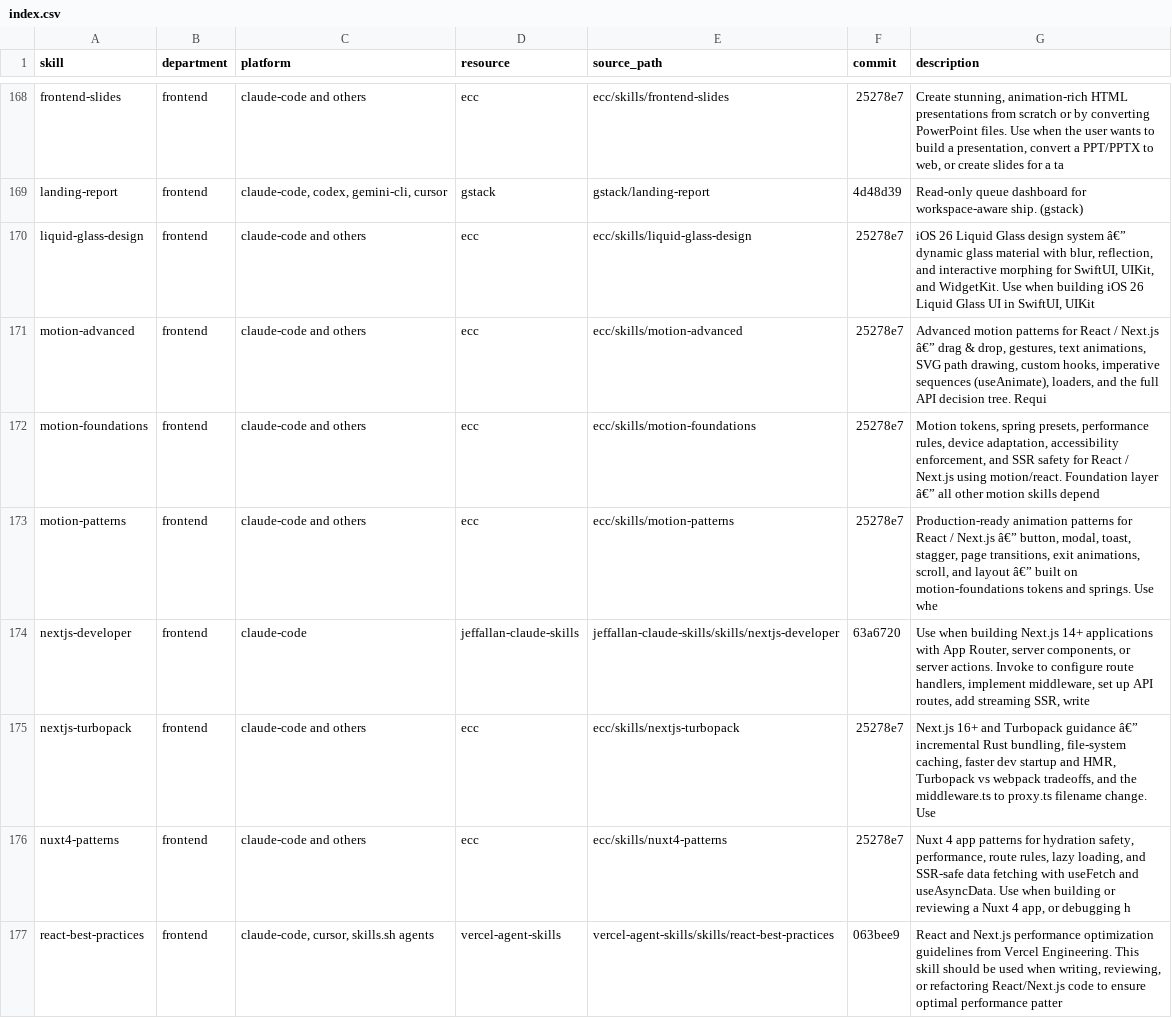
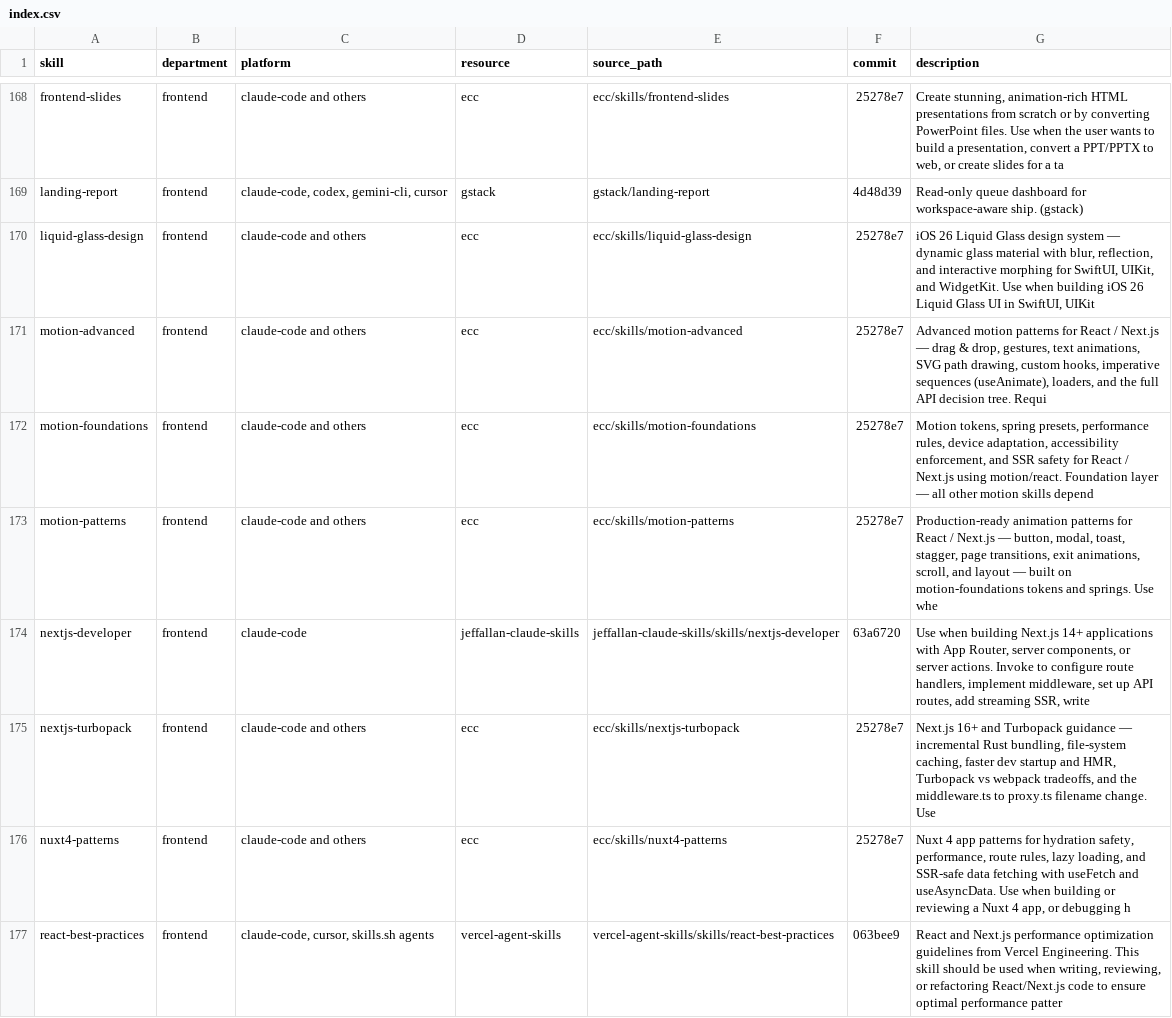
Before and after one commit to athoskolling/Skills, a CSV file: catalog/index.csv, drawn as a sheet; only a part is shown, gaps mark what is left out; the diff covers the shown part only.

```diff
--- a/catalog/index.csv
+++ b/catalog/index.csv
@@ -169,8 +169,8 @@ frontend-slides,frontend,claude-code and others,ecc,ecc/skills/frontend-slides,2
 landing-report,frontend,"claude-code, codex, gemini-cli, cursor",gstack,gstack/landing-report,4d48d39,Read-only queue dashboard for workspace-aware ship. (gstack)
-liquid-glass-design,frontend,claude-code and others,ecc,ecc/skills/liquid-glass-design,25278e7,"iOS 26 Liquid Glass design system â€” dynamic glass material with blur, reflection, and interactive morphing for SwiftUI, UIKit, and WidgetKit. Use when building iOS 26 Liquid Glass UI in SwiftUI, UIKit"
-motion-advanced,frontend,claude-code and others,ecc,ecc/skills/motion-advanced,25278e7,"Advanced motion patterns for React / Next.js â€” drag & drop, gestures, text animations, SVG path drawing, custom hooks, imperative sequences (useAnimate), loaders, and the full API decision tree. Requi"
-motion-foundations,frontend,claude-code and others,ecc,ecc/skills/motion-foundations,25278e7,"Motion tokens, spring presets, performance rules, device adaptation, accessibility enforcement, and SSR safety for React / Next.js using motion/react. Foundation layer â€” all other motion skills depend"
-motion-patterns,frontend,claude-code and others,ecc,ecc/skills/motion-patterns,25278e7,"Production-ready animation patterns for React / Next.js â€” button, modal, toast, stagger, page transitions, exit animations, scroll, and layout â€” built on motion-foundations tokens and springs. Use whe"
+liquid-glass-design,frontend,claude-code and others,ecc,ecc/skills/liquid-glass-design,25278e7,"iOS 26 Liquid Glass design system — dynamic glass material with blur, reflection, and interactive morphing for SwiftUI, UIKit, and WidgetKit. Use when building iOS 26 Liquid Glass UI in SwiftUI, UIKit"
+motion-advanced,frontend,claude-code and others,ecc,ecc/skills/motion-advanced,25278e7,"Advanced motion patterns for React / Next.js — drag & drop, gestures, text animations, SVG path drawing, custom hooks, imperative sequences (useAnimate), loaders, and the full API decision tree. Requi"
+motion-foundations,frontend,claude-code and others,ecc,ecc/skills/motion-foundations,25278e7,"Motion tokens, spring presets, performance rules, device adaptation, accessibility enforcement, and SSR safety for React / Next.js using motion/react. Foundation layer — all other motion skills depend"
+motion-patterns,frontend,claude-code and others,ecc,ecc/skills/motion-patterns,25278e7,"Production-ready animation patterns for React / Next.js — button, modal, toast, stagger, page transitions, exit animations, scroll, and layout — built on motion-foundations tokens and springs. Use whe"
 nextjs-developer,frontend,claude-code,jeffallan-claude-skills,jeffallan-claude-skills/skills/nextjs-developer,63a6720,"Use when building Next.js 14+ applications with App Router, server components, or server actions. Invoke to configure route handlers, implement middleware, set up API routes, add streaming SSR, write "
-nextjs-turbopack,frontend,claude-code and others,ecc,ecc/skills/nextjs-turbopack,25278e7,"Next.js 16+ and Turbopack guidance â€” incremental Rust bundling, file-system caching, faster dev startup and HMR, Turbopack vs webpack tradeoffs, and the middleware.ts to proxy.ts filename change. Use "
+nextjs-turbopack,frontend,claude-code and others,ecc,ecc/skills/nextjs-turbopack,25278e7,"Next.js 16+ and Turbopack guidance — incremental Rust bundling, file-system caching, faster dev startup and HMR, Turbopack vs webpack tradeoffs, and the middleware.ts to proxy.ts filename change. Use "
 nuxt4-patterns,frontend,claude-code and others,ecc,ecc/skills/nuxt4-patterns,25278e7,"Nuxt 4 app patterns for hydration safety, performance, route rules, lazy loading, and SSR-safe data fetching with useFetch and useAsyncData. Use when building or reviewing a Nuxt 4 app, or debugging h"
```
Also changed, not shown: 102 edited cells elsewhere in this file, 9 other files.
